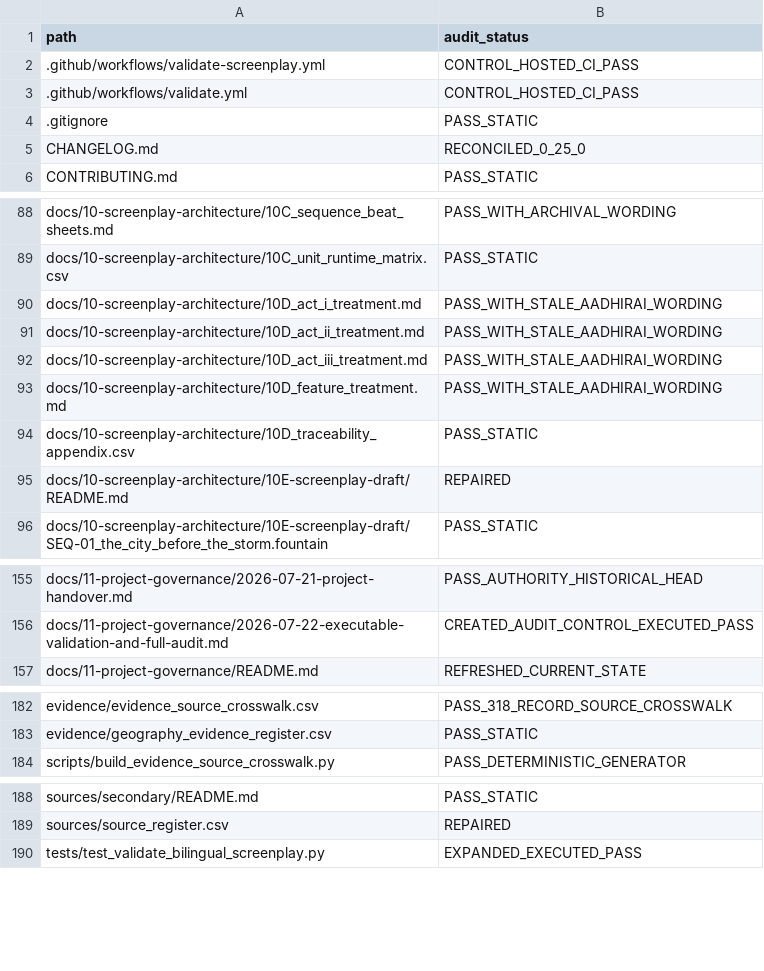
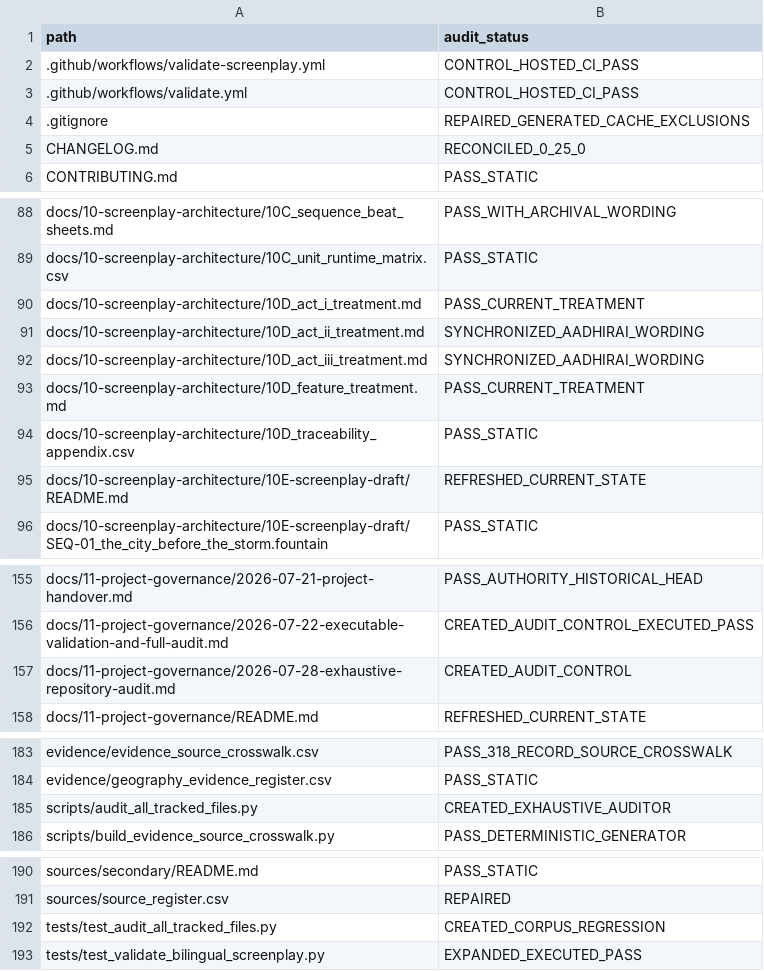
Before and after one commit to pugazg/manimekalai-cinematic-adaptation, a CSV file: docs/11-project-governance/repository-file-audit.csv, drawn as a sheet; only a part is shown, gaps mark what is left out; the diff covers the shown part only.

Commit message:
Complete exhaustive repository audit (#13)
Audits all tracked paths, adds repeatable exhaustive validation, synchronizes approved treatment wording, and refreshes governance records.

```diff
--- a/docs/11-project-governance/repository-file-audit.csv
+++ b/docs/11-project-governance/repository-file-audit.csv
@@ -3,3 +3,3 @@ path,audit_status
 .github/workflows/validate.yml,CONTROL_HOSTED_CI_PASS
-.gitignore,PASS_STATIC
+.gitignore,REPAIRED_GENERATED_CACHE_EXCLUSIONS
 CHANGELOG.md,RECONCILED_0_25_0
@@ -89,8 +89,8 @@ docs/10-screenplay-architecture/10C_sequence_beat_sheets.md,PASS_WITH_ARCHIVAL_W
 docs/10-screenplay-architecture/10C_unit_runtime_matrix.csv,PASS_STATIC
-docs/10-screenplay-architecture/10D_act_i_treatment.md,PASS_WITH_STALE_AADHIRAI_WORDING
-docs/10-screenplay-architecture/10D_act_ii_treatment.md,PASS_WITH_STALE_AADHIRAI_WORDING
-docs/10-screenplay-architecture/10D_act_iii_treatment.md,PASS_WITH_STALE_AADHIRAI_WORDING
-docs/10-screenplay-architecture/10D_feature_treatment.md,PASS_WITH_STALE_AADHIRAI_WORDING
+docs/10-screenplay-architecture/10D_act_i_treatment.md,PASS_CURRENT_TREATMENT
+docs/10-screenplay-architecture/10D_act_ii_treatment.md,SYNCHRONIZED_AADHIRAI_WORDING
+docs/10-screenplay-architecture/10D_act_iii_treatment.md,SYNCHRONIZED_AADHIRAI_WORDING
+docs/10-screenplay-architecture/10D_feature_treatment.md,PASS_CURRENT_TREATMENT
 docs/10-screenplay-architecture/10D_traceability_appendix.csv,PASS_STATIC
-docs/10-screenplay-architecture/10E-screenplay-draft/README.md,REPAIRED
+docs/10-screenplay-architecture/10E-screenplay-draft/README.md,REFRESHED_CURRENT_STATE
 docs/10-screenplay-architecture/10E-screenplay-draft/SEQ-01_the_city_before_the_storm.fountain,PASS_STATIC
@@ -156,2 +156,3 @@ docs/11-project-governance/2026-07-21-project-handover.md,PASS_AUTHORITY_HISTORI
 docs/11-project-governance/2026-07-22-executable-validation-and-full-audit.md,CREATED_AUDIT_CONTROL_EXECUTED_PASS
+docs/11-project-governance/2026-07-28-exhaustive-repository-audit.md,CREATED_AUDIT_CONTROL
 docs/11-project-governance/README.md,REFRESHED_CURRENT_STATE
@@ -183,2 +184,3 @@ evidence/evidence_source_crosswalk.csv,PASS_318_RECORD_SOURCE_CROSSWALK
 evidence/geography_evidence_register.csv,PASS_STATIC
+scripts/audit_all_tracked_files.py,CREATED_EXHAUSTIVE_AUDITOR
 scripts/build_evidence_source_crosswalk.py,PASS_DETERMINISTIC_GENERATOR
@@ -189,2 +191,3 @@ sources/secondary/README.md,PASS_STATIC
 sources/source_register.csv,REPAIRED
+tests/test_audit_all_tracked_files.py,CREATED_CORPUS_REGRESSION
 tests/test_validate_bilingual_screenplay.py,EXPANDED_EXECUTED_PASS
```
Also changed, not shown: 2 edited cells elsewhere in this file, 15 other files.
